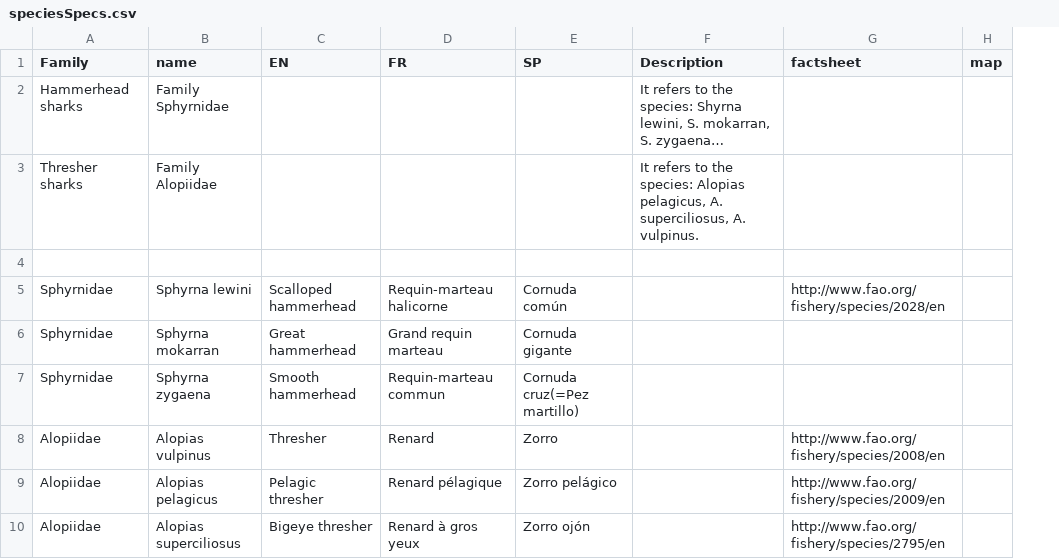
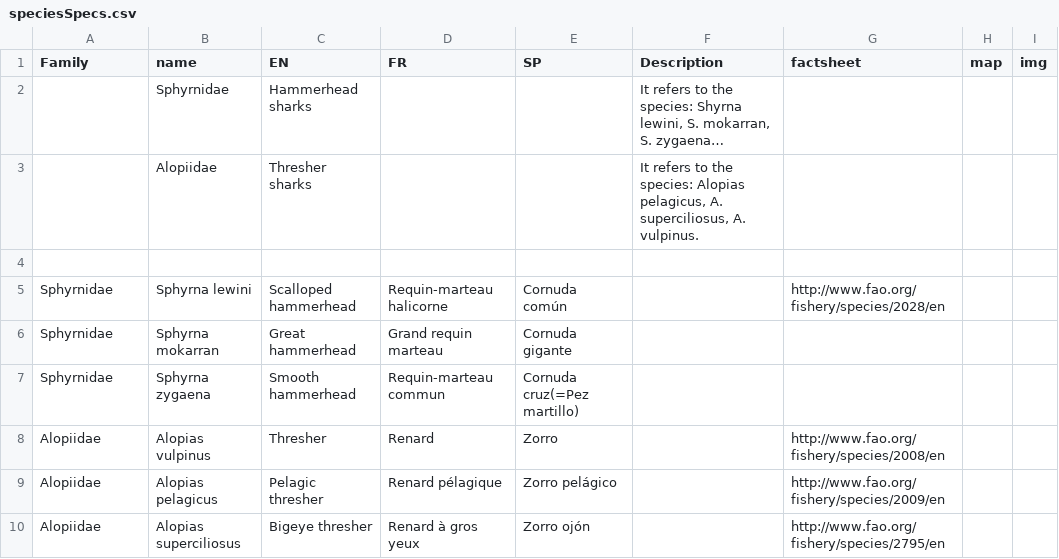
Before and after one commit to jeannotlapin/sharkDB, a CSV file: data/speciesSpecs.csv, drawn as a sheet; only a part is shown; removed rows and columns are numbered as before the commit, all else as after; the diff names each change by its address in the sheet, - before the commit and + after, or states it on an @@ line.

```diff
--- a/data/speciesSpecs.csv
+++ b/data/speciesSpecs.csv
+column I (img), empty
-row 2: Hammerhead sharks | Family Sphyrnidae |  |  |  | It refers to the species: Shyrna lewini, S. mokarran, S. zygaena…
-row 3: Thresher sharks | Family Alopiidae |  |  |  | It refers to the species: Alopias pelagicus, A. superciliosus, A. vulpinus.
+row 2:  | Sphyrnidae | Hammerhead sharks |  |  | It refers to the species: Shyrna lewini, S. mokarran, S. zygaena…
+row 3:  | Alopiidae | Thresher sharks |  |  | It refers to the species: Alopias pelagicus, A. superciliosus, A. vulpinus.
```
Also changed, not shown: data/RFMODocList.csv, data/RFMOSpecs.csv, 4 other files.
